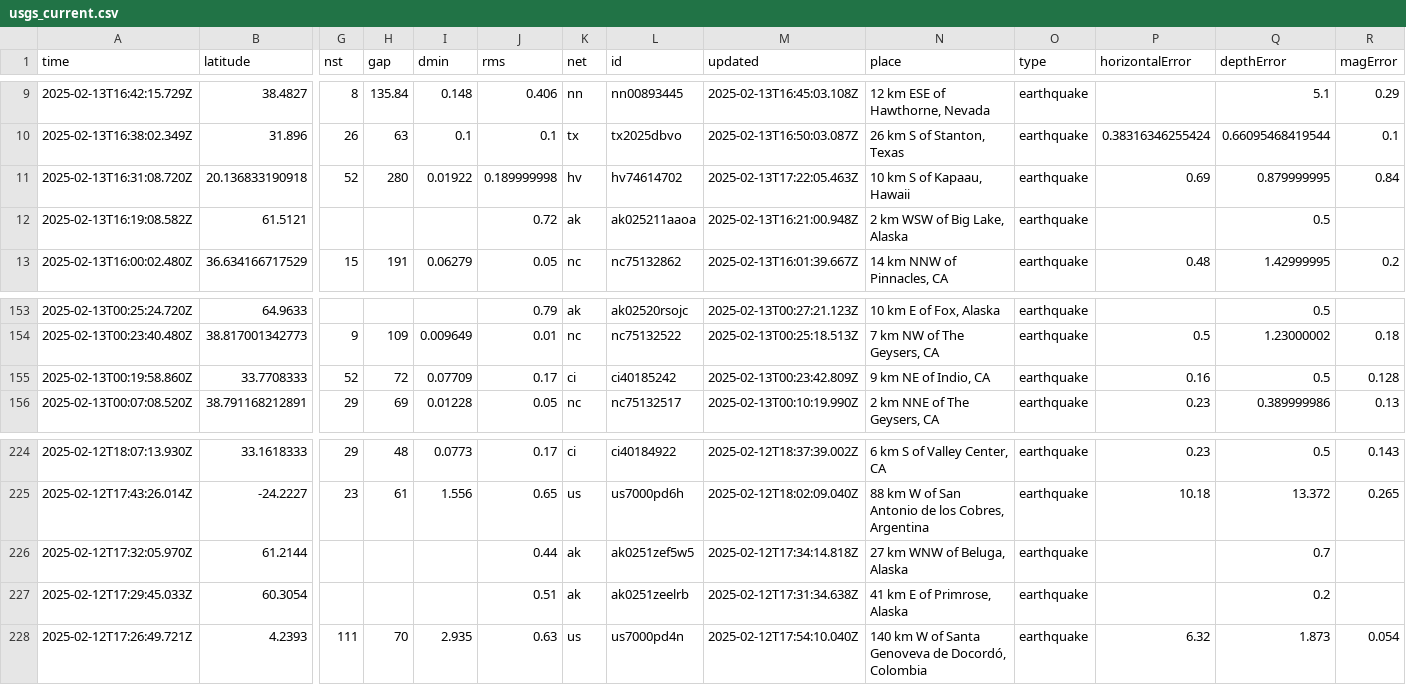
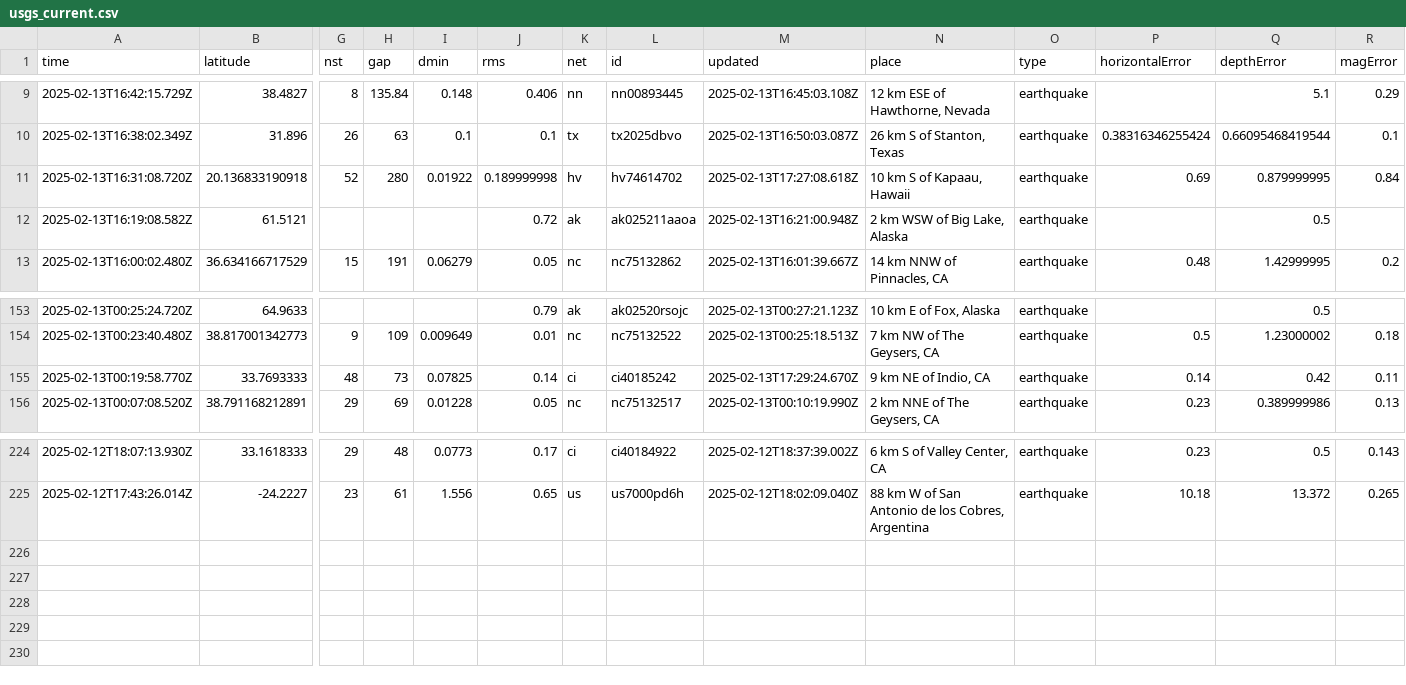
Before and after one commit to rafaelmatsuyama/FIAP-2025-ABDR-StreamProcessingPipelines, a CSV file: usgs_current.csv, drawn as a sheet; only a part is shown, gaps mark what is left out; removed rows and columns are numbered as before the commit, all else as after; rows hold the shown columns only; the diff names each change by its address in the sheet, - before the commit and + after, or states it on an @@ line.

```diff
--- a/usgs_current.csv
+++ b/usgs_current.csv
-M11 (updated): 2025-02-13T17:22:05.463Z
+M11 (updated): 2025-02-13T17:27:08.618Z
-row 155: 2025-02-13T00:19:58.860Z | 33.7708333 | 52 | 72 | 0.07709 | 0.17 | ci | ci40185242 | 2025-02-13T00:23:42.809Z | 9 km NE of Indio, CA | earthquake | 0.16 | 0.5 | 0.128
+row 155: 2025-02-13T00:19:58.770Z | 33.7693333 | 48 | 73 | 0.07825 | 0.14 | ci | ci40185242 | 2025-02-13T17:29:24.670Z | 9 km NE of Indio, CA | earthquake | 0.14 | 0.42 | 0.11
-row 226: 2025-02-12T17:32:05.970Z | 61.2144 |  |  |  | 0.44 | ak | ak0251zef5w5 | 2025-02-12T17:34:14.818Z | 27 km WNW of Beluga, Alaska | earthquake |  | 0.7
-row 227: 2025-02-12T17:29:45.033Z | 60.3054 |  |  |  | 0.51 | ak | ak0251zeelrb | 2025-02-12T17:31:34.638Z | 41 km E of Primrose, Alaska | earthquake |  | 0.2
-row 228: 2025-02-12T17:26:49.721Z | 4.2393 | 111 | 70 | 2.935 | 0.63 | us | us7000pd4n | 2025-02-12T17:54:10.040Z | 140 km W of Santa Genoveva de Docordó, Colombia | earthquake | 6.32 | 1.873 | 0.054
```
